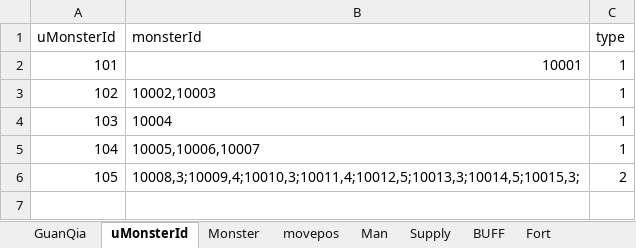
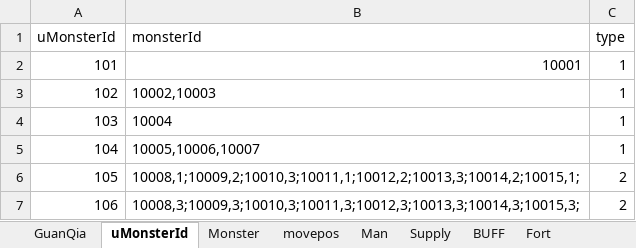
Before and after one commit to LawSeaRocketTeam/projectX, an Excel workbook: DocAndArt/xlsx/excelToJson/config.xlsx, sheet uMonsterId, drawn as a sheet; values as stored, in another font and other column widths than the file's, no borders; addresses are those after the commit; the diff names each change by its address in the sheet, - before the commit and + after, or states it on an @@ line.

```diff
--- a/DocAndArt/xlsx/excelToJson/config.xlsx (sheet uMonsterId)
+++ b/DocAndArt/xlsx/excelToJson/config.xlsx (sheet uMonsterId)
+row 6: 105 | 10008,1;10009,2;10010,3;10011,1;10012,2;10013,3;10014,2;10015,1; | 2
@@ column A (uMonsterId) renumbered from row 7 down @@
-B7 (monsterId): 10008,3;10009,4;10010,3;10011,4;10012,5;10013,3;10014,5;10015,3;
+B7 (monsterId): 10008,3;10009,3;10010,3;10011,3;10012,3;10013,3;10014,3;10015,3;
```
Also changed, not shown: sheet Fort, sheet GuanQia, 19 other files.
